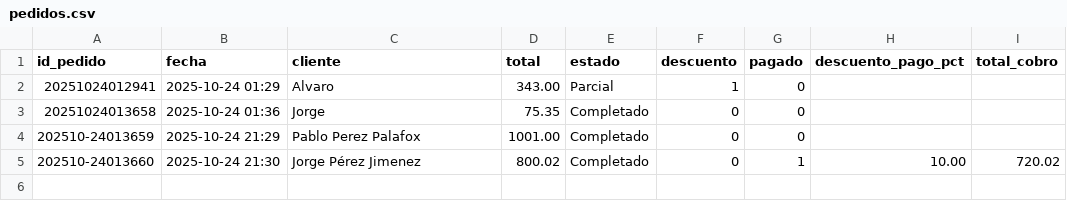
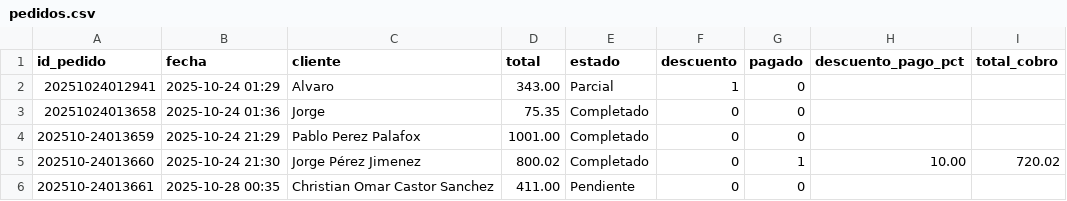
Before and after one commit to Chris99Casts/Plasticos-Delta---Sistema-de-Ventas, a CSV file: data/pedidos.csv, drawn as a sheet.

```diff
--- a/data/pedidos.csv
+++ b/data/pedidos.csv
@@ -5 +5,2 @@ id_pedido,fecha,cliente,total,estado,descuento,pagado,descuento_pago_pct,total_c
 202510-24013660,2025-10-24 21:30,Jorge Pérez Jimenez,800.02,Completado,0,1,10.00,720.02
+202510-24013661,2025-10-28 00:35,Christian Omar Castor Sanchez,411.00,Pendiente,0,0,,
```
Also changed, not shown: data/pedidos_detalle.csv, 2 other files.
